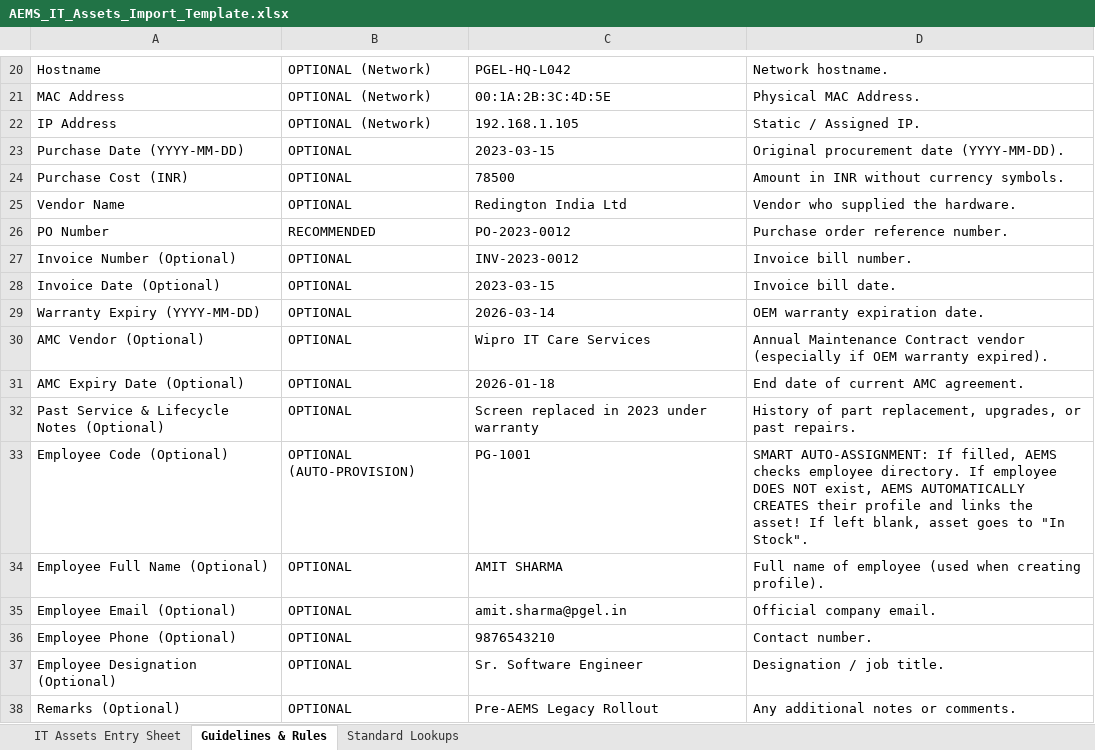
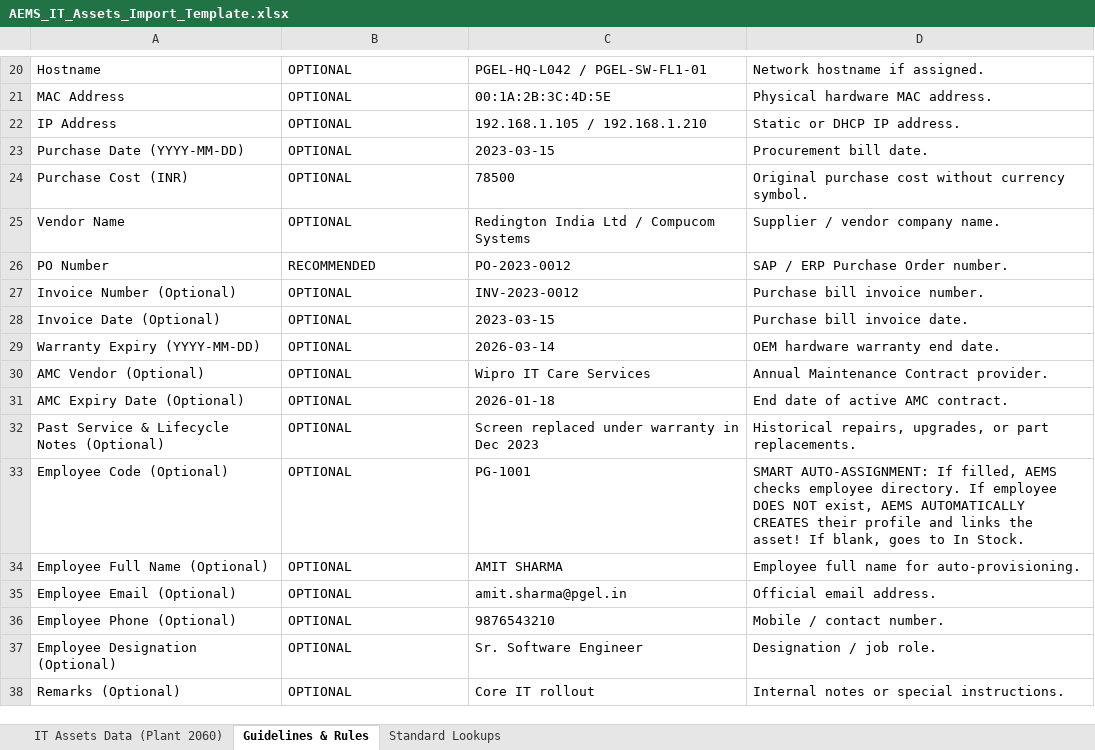
Before and after one commit to Kushagrash14/aems-noida, an Excel workbook: public/AEMS_IT_Assets_Import_Template.xlsx, sheet Guidelines & Rules, drawn as a sheet; only a part is shown, gaps mark what is left out; values as stored, in another font and other column widths than the file's, no borders; the diff covers the shown part only; the diff names each change by its address in the sheet, - before the commit and + after, or states it on an @@ line.

Commit message:
feat(importer): full 19-category IT asset support with Plant 2060 demo and specs mapping

```diff
--- a/public/AEMS_IT_Assets_Import_Template.xlsx (sheet Guidelines & Rules)
+++ b/public/AEMS_IT_Assets_Import_Template.xlsx (sheet Guidelines & Rules)
-sheet tab: IT Assets Entry Sheet
+sheet tab: IT Assets Data (Plant 2060)
-B20:B22: OPTIONAL (Network)
+B20:B22: OPTIONAL
-C20: PGEL-HQ-L042
+C20: PGEL-HQ-L042 / PGEL-SW-FL1-01
-D20: Network hostname.
+D20: Network hostname if assigned.
-D21: Physical MAC Address.
+D21: Physical hardware MAC address.
-C22: 192.168.1.105
+C22: 192.168.1.105 / 192.168.1.210
-D22: Static / Assigned IP.
+D22: Static or DHCP IP address.
-D23: Original procurement date (YYYY-MM-DD).
+D23: Procurement bill date.
-D24: Amount in INR without currency symbols.
+D24: Original purchase cost without currency symbol.
-C25: Redington India Ltd
+C25: Redington India Ltd / Compucom Systems
-D25: Vendor who supplied the hardware.
+D25: Supplier / vendor company name.
-D26: Purchase order reference number.
+D26: SAP / ERP Purchase Order number.
-D27: Invoice bill number.
+D27: Purchase bill invoice number.
-D28: Invoice bill date.
+D28: Purchase bill invoice date.
-D29: OEM warranty expiration date.
+D29: OEM hardware warranty end date.
-D30: …Maintenance Contract vendor (especially if OEM warranty expired).
+D30: …Maintenance Contract provider.
-D31: End date of current AMC agreement.
+D31: End date of active AMC contract.
-C32: Screen replaced in 2023 under warranty
+C32: Screen replaced under warranty in Dec 2023
-D32: History of part replacement, upgrades, or past repairs.
+D32: Historical repairs, upgrades, or part replacements.
-B33: OPTIONAL (AUTO-PROVISION)
+B33: OPTIONAL
-D33: …asset! If left blank, asset goes to "In Stock".
+D33: …asset! If blank, goes to In Stock.
-D34: Full name of employee (used when creating profile).
+D34: Employee full name for auto-provisioning.
-D35: Official company email.
+D35: Official email address.
-D36: Contact number.
+D36: Mobile / contact number.
-D37: Designation / job title.
+D37: Designation / job role.
-C38: Pre-AEMS Legacy Rollout
+C38: Core IT rollout
-D38: Any additional notes or comments.
+D38: Internal notes or special instructions.
```
Also changed, not shown: 4 added rows, 4 removed rows and 26 edited cells elsewhere in this sheet, sheet IT Assets Data (Plant 2060), sheet Standard Lookups, 3 other files.
